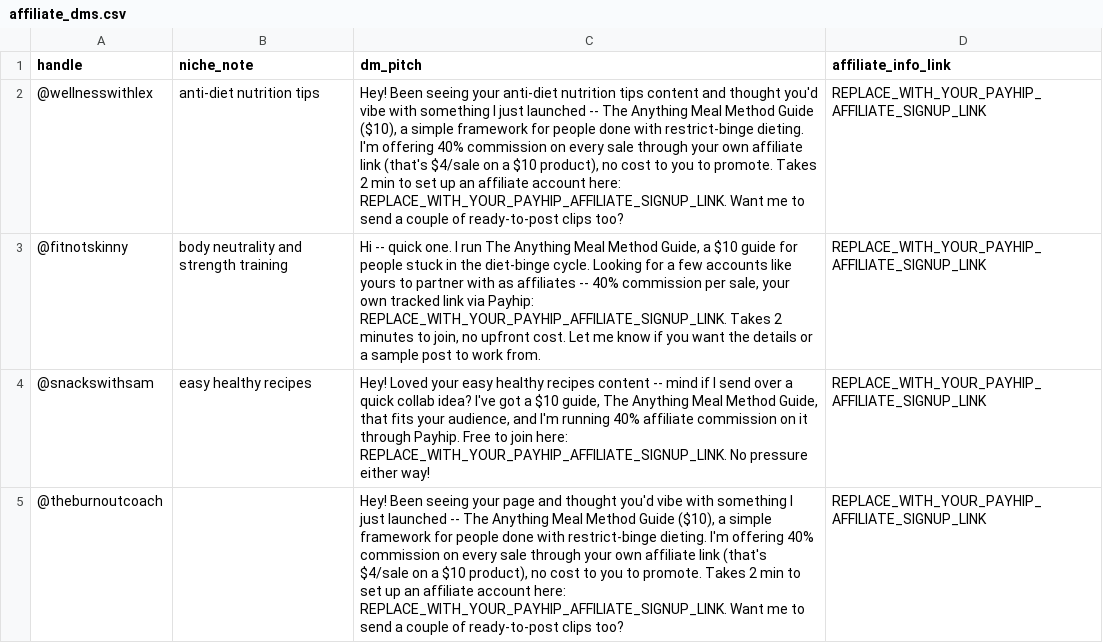
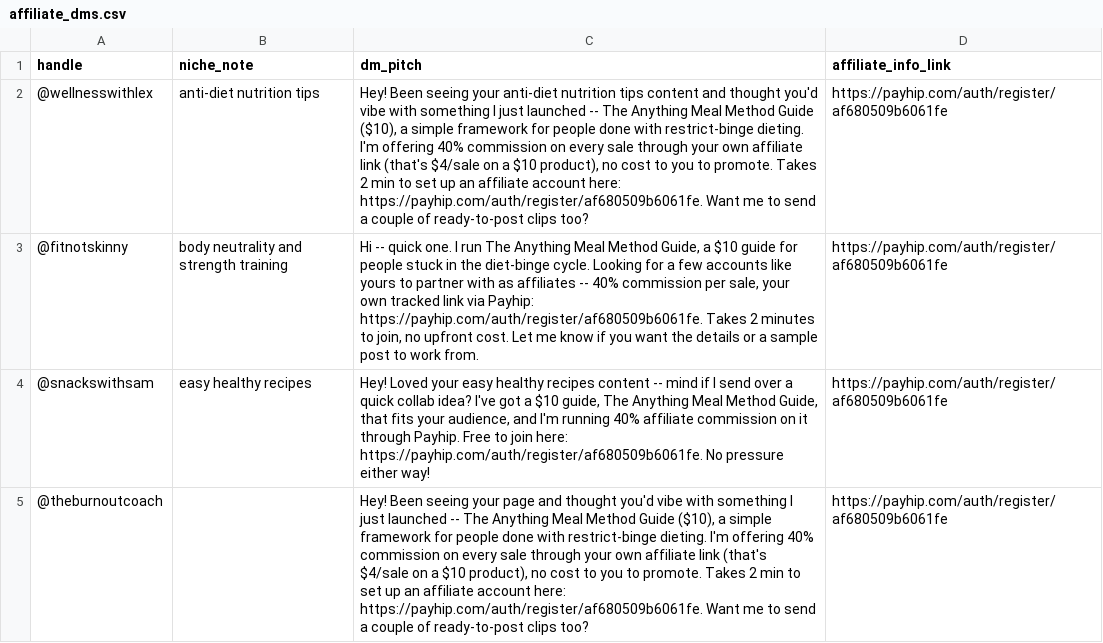
Before and after one commit to sarge773/blog-api, a CSV file: launch-pipeline/output/affiliate_dms.csv, drawn as a sheet.

```diff
--- a/launch-pipeline/output/affiliate_dms.csv
+++ b/launch-pipeline/output/affiliate_dms.csv
@@ -1,5 +1,5 @@
 handle,niche_note,dm_pitch,affiliate_info_link
-@wellnesswithlex,anti-diet nutrition tips,"Hey! Been seeing your anti-diet nutrition tips content and thought you'd vibe with something I just launched -- The Anything Meal Method Guide ($10), a simple framework for people done with restrict-binge dieting. I'm offering 40% commission on every sale through your own affiliate link (that's $4/sale on a $10 product), no cost to you to promote. Takes 2 min to set up an affiliate account here: REPLACE_WITH_YOUR_PAYHIP_AFFILIATE_SIGNUP_LINK. Want me to send a couple of ready-to-post clips too?",REPLACE_WITH_YOUR_PAYHIP_AFFILIATE_SIGNUP_LINK
-@fitnotskinny,body neutrality and strength training,"Hi -- quick one. I run The Anything Meal Method Guide, a $10 guide for people stuck in the diet-binge cycle. Looking for a few accounts like yours to partner with as affiliates -- 40% commission per sale, your own tracked link via Payhip: REPLACE_WITH_YOUR_PAYHIP_AFFILIATE_SIGNUP_LINK. Takes 2 minutes to join, no upfront cost. Let me know if you want the details or a sample post to work from.",REPLACE_WITH_YOUR_PAYHIP_AFFILIATE_SIGNUP_LINK
-@snackswithsam,easy healthy recipes,"Hey! Loved your easy healthy recipes content -- mind if I send over a quick collab idea? I've got a $10 guide, The Anything Meal Method Guide, that fits your audience, and I'm running 40% affiliate commission on it through Payhip. Free to join here: REPLACE_WITH_YOUR_PAYHIP_AFFILIATE_SIGNUP_LINK. No pressure either way!",REPLACE_WITH_YOUR_PAYHIP_AFFILIATE_SIGNUP_LINK
-@theburnoutcoach,,"Hey! Been seeing your page and thought you'd vibe with something I just launched -- The Anything Meal Method Guide ($10), a simple framework for people done with restrict-binge dieting. I'm offering 40% commission on every sale through your own affiliate link (that's $4/sale on a $10 product), no cost to you to promote. Takes 2 min to set up an affiliate account here: REPLACE_WITH_YOUR_PAYHIP_AFFILIATE_SIGNUP_LINK. Want me to send a couple of ready-to-post clips too?",REPLACE_WITH_YOUR_PAYHIP_AFFILIATE_SIGNUP_LINK
+@wellnesswithlex,anti-diet nutrition tips,"Hey! Been seeing your anti-diet nutrition tips content and thought you'd vibe with something I just launched -- The Anything Meal Method Guide ($10), a simple framework for people done with restrict-binge dieting. I'm offering 40% commission on every sale through your own affiliate link (that's $4/sale on a $10 product), no cost to you to promote. Takes 2 min to set up an affiliate account here: https://payhip.com/auth/register/af680509b6061fe. Want me to send a couple of ready-to-post clips too?",https://payhip.com/auth/register/af680509b6061fe
+@fitnotskinny,body neutrality and strength training,"Hi -- quick one. I run The Anything Meal Method Guide, a $10 guide for people stuck in the diet-binge cycle. Looking for a few accounts like yours to partner with as affiliates -- 40% commission per sale, your own tracked link via Payhip: https://payhip.com/auth/register/af680509b6061fe. Takes 2 minutes to join, no upfront cost. Let me know if you want the details or a sample post to work from.",https://payhip.com/auth/register/af680509b6061fe
+@snackswithsam,easy healthy recipes,"Hey! Loved your easy healthy recipes content -- mind if I send over a quick collab idea? I've got a $10 guide, The Anything Meal Method Guide, that fits your audience, and I'm running 40% affiliate commission on it through Payhip. Free to join here: https://payhip.com/auth/register/af680509b6061fe. No pressure either way!",https://payhip.com/auth/register/af680509b6061fe
+@theburnoutcoach,,"Hey! Been seeing your page and thought you'd vibe with something I just launched -- The Anything Meal Method Guide ($10), a simple framework for people done with restrict-binge dieting. I'm offering 40% commission on every sale through your own affiliate link (that's $4/sale on a $10 product), no cost to you to promote. Takes 2 min to set up an affiliate account here: https://payhip.com/auth/register/af680509b6061fe. Want me to send a couple of ready-to-post clips too?",https://payhip.com/auth/register/af680509b6061fe
```
Also changed, not shown: 2 other files.
